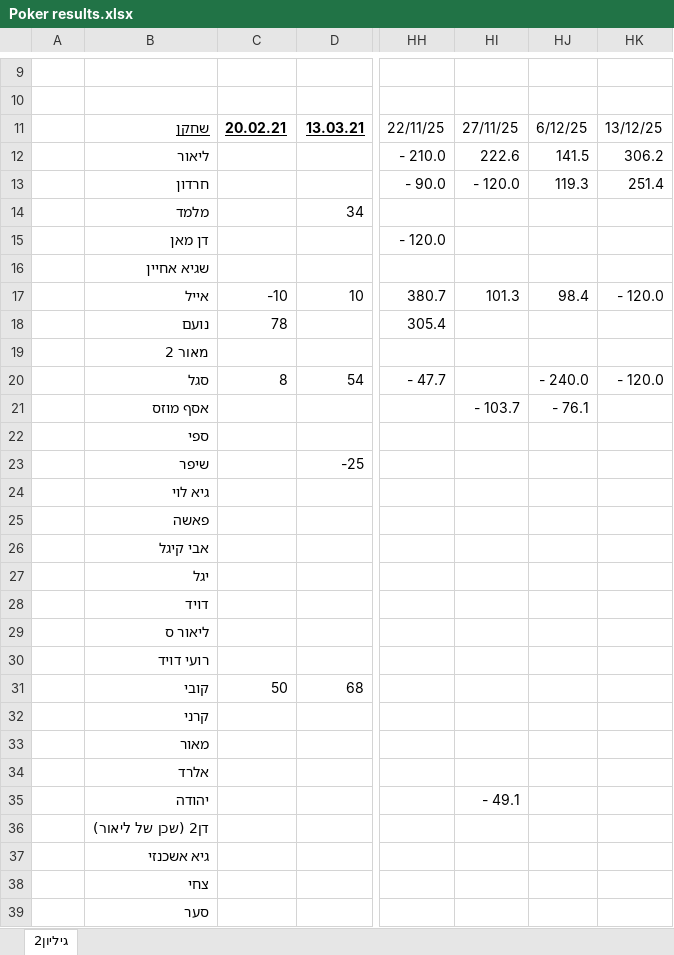
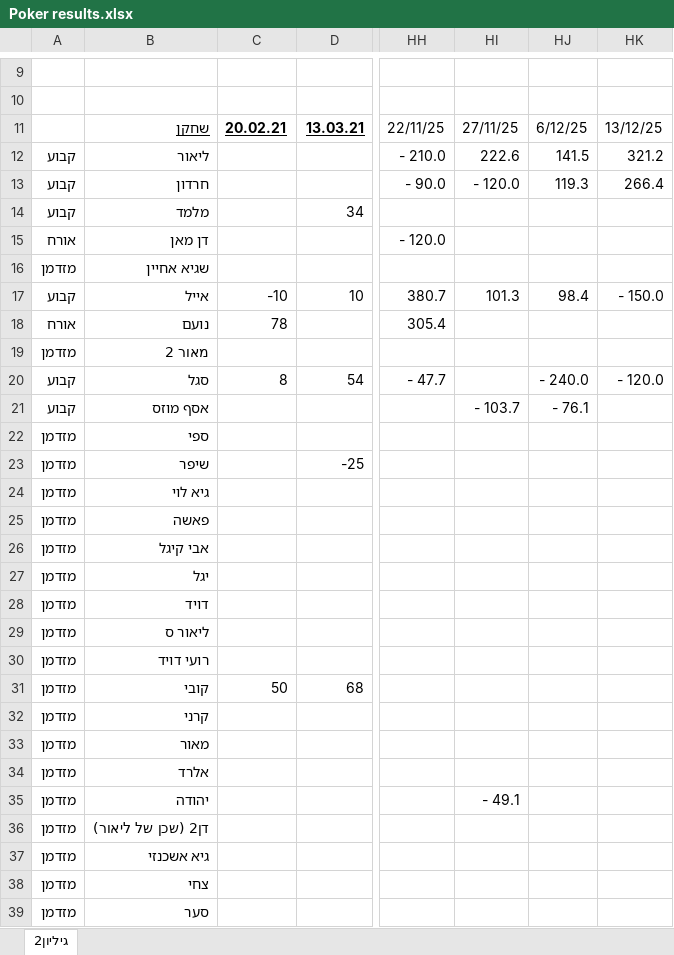
Before and after one commit to LiorMoldovan/poker-manager, an Excel workbook: Poker results.xlsx, sheet גיליון2, drawn as a sheet; only a part is shown, gaps mark what is left out; values as stored, in another font and other column widths than the file's, no borders; conditional formats not drawn; the diff covers the shown part only; the diff names each change by its address in the sheet, - before the commit and + after, or states it on an @@ line.

Commit message:
v3.6.1: Import reads player types from Excel column A

```diff
--- a/Poker results.xlsx (sheet גיליון2)
+++ b/Poker results.xlsx (sheet גיליון2)
-A12:A14: (empty)
+A12:A14: קבוע
-HK12: 306.2
+HK12: 321.2
-HK13: 251.4
+HK13: 266.4
-A15: (empty)
+A15: אורח
-A16: (empty)
+A16: מזדמן
-A17: (empty)
+A17: קבוע
-HK17: - 120.0
+HK17: - 150.0
-A18: (empty)
+A18: אורח
-A19: (empty)
+A19: מזדמן
-A20:A21: (empty)
+A20:A21: קבוע
-A22:A39: (empty)
+A22:A39: מזדמן
```
Also changed, not shown: 12 edited cells elsewhere in this sheet, 4 other files.
